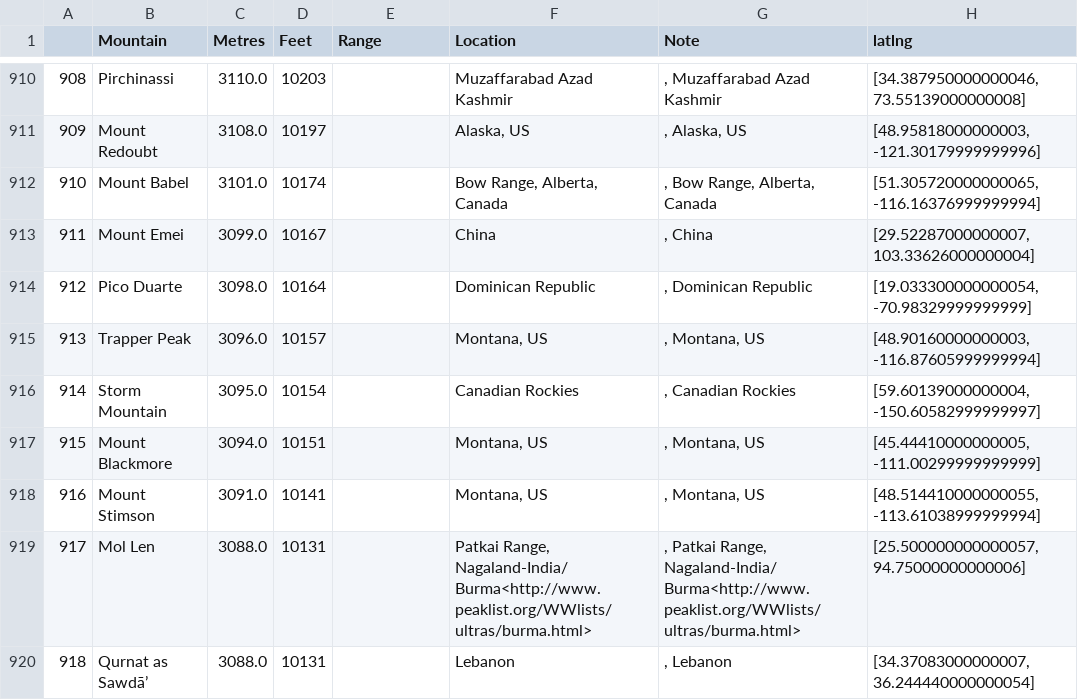
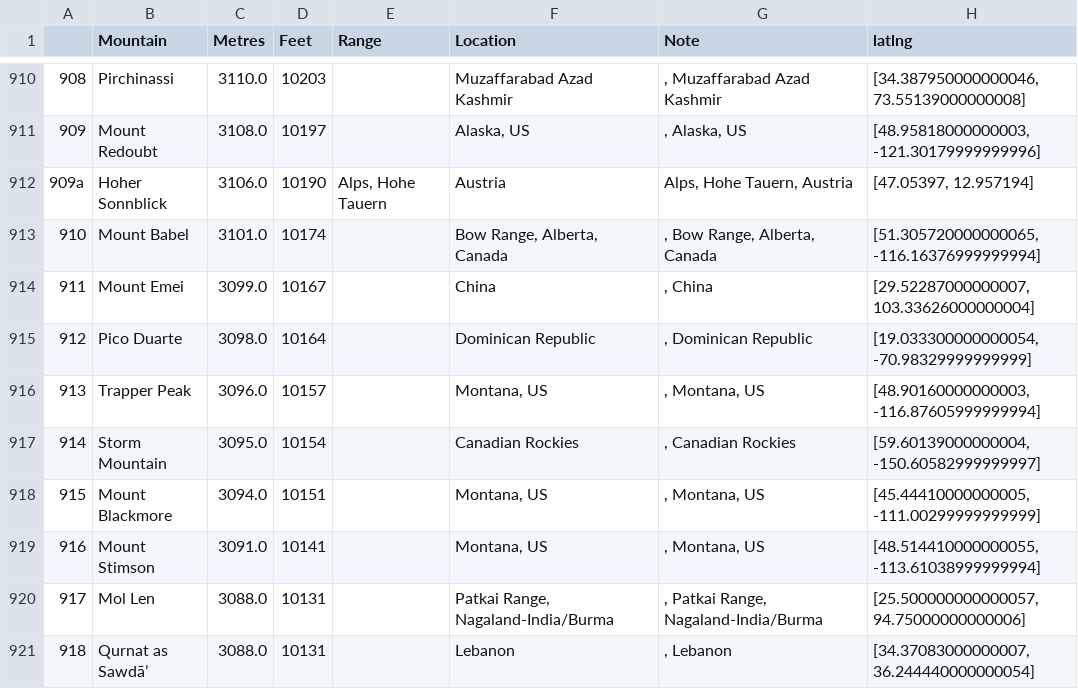
Before and after one commit to mathiselling/peak-app, a CSV file: peaks2.csv, drawn as a sheet; only a part is shown, gaps mark what is left out.

Commit message:
updated paeks csv

```diff
--- a/peaks2.csv
+++ b/peaks2.csv
@@ -911,2 +911,3 @@
 909,Mount Redoubt,3108.0,10197,,"Alaska, US",", Alaska, US","[48.95818000000003, -121.30179999999996]"
+909a, Hoher Sonnblick, 3106.0, 10190, "Alps, Hohe Tauern", Austria, "Alps, Hohe Tauern, Austria", "[47.05397, 12.957194]"
 910,Mount Babel,3101.0,10174,,"Bow Range, Alberta, Canada",", Bow Range, Alberta, Canada","[51.305720000000065, -116.16376999999994]"
@@ -918,3 +919,3 @@
 916,Mount Stimson,3091.0,10141,,"Montana, US",", Montana, US","[48.514410000000055, -113.61038999999994]"
-917,Mol Len,3088.0,10131,,"Patkai Range, Nagaland-India/Burma<http://www.peaklist.org/WWlists/ultras/burma.html>",", Patkai Range, Nagaland-India/Burma<http://www.peaklist.org/WWlists/ultras/burma.html>","[25.500000000000057, 94.75000000000006]"
+917,Mol Len,3088.0,10131,,"Patkai Range, Nagaland-India/Burma",", Patkai Range, Nagaland-India/Burma","[25.500000000000057, 94.75000000000006]"
 918,Qurnat as Sawdā’,3088.0,10131,,Lebanon,", Lebanon","[34.37083000000007, 36.244440000000054]"
```
